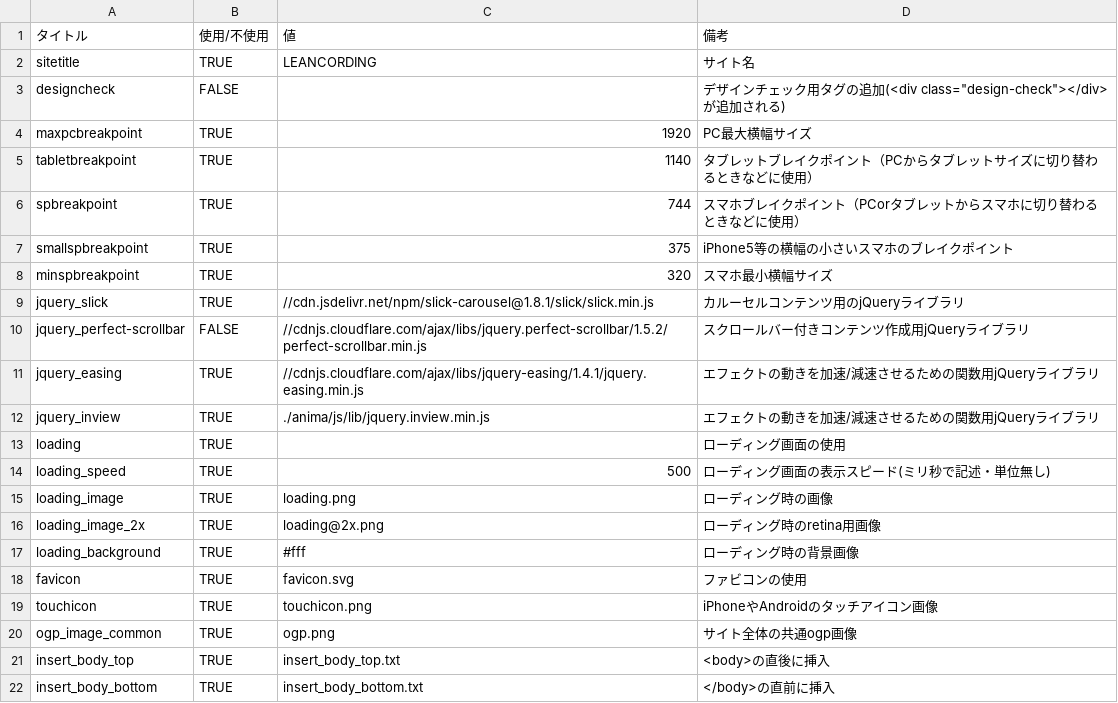
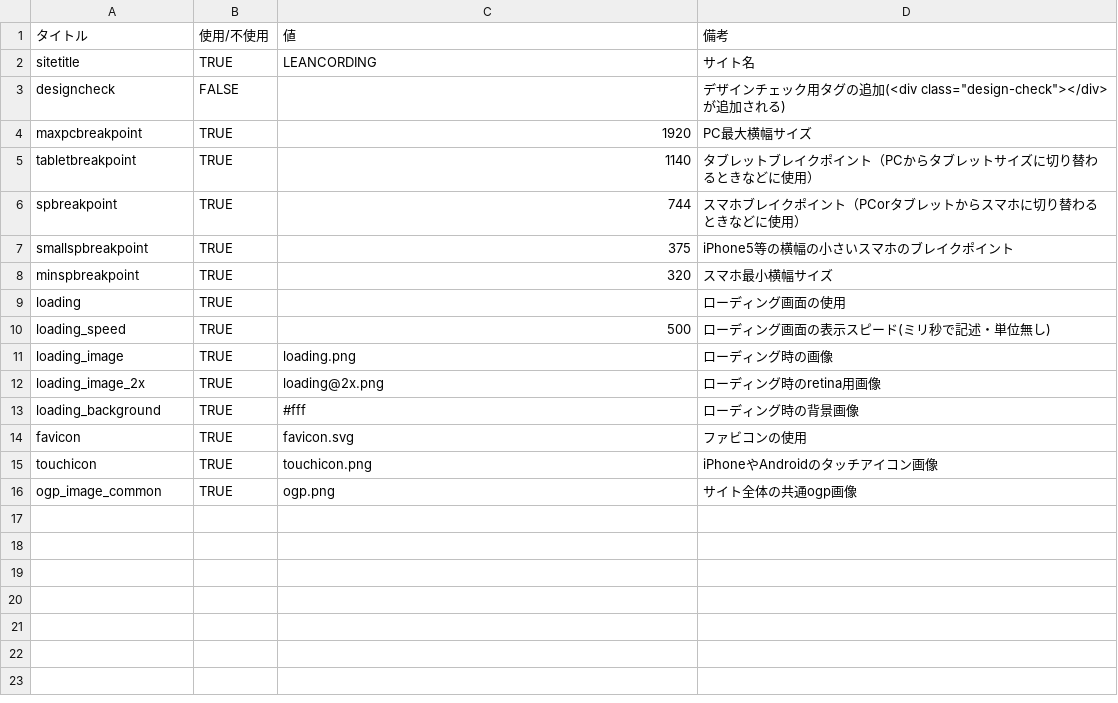
Before and after one commit to W-Nabe/AnimaHTMLFixer, a CSV file: anima/config/config.csv, drawn as a sheet.

```diff
--- a/anima/config/config.csv
+++ b/anima/config/config.csv
@@ -8,6 +8,2 @@ smallspbreakpoint,TRUE,375,iPhone5等の横幅の小さいスマホのブレイ
 minspbreakpoint,TRUE,320,スマホ最小横幅サイズ
-jquery_slick,TRUE,//cdn.jsdelivr.net/npm/slick-carousel@1.8.1/slick/slick.min.js,カルーセルコンテンツ用のjQueryライブラリ
-jquery_perfect-scrollbar,FALSE,//cdnjs.cloudflare.com/ajax/libs/jquery.perfect-scrollbar/1.5.2/perfect-scrollbar.min.js,スクロールバー付きコンテンツ作成用jQueryライブラリ
-jquery_easing,TRUE,//cdnjs.cloudflare.com/ajax/libs/jquery-easing/1.4.1/jquery.easing.min.js,エフェクトの動きを加速/減速させるための関数用jQueryライブラリ
-jquery_inview,TRUE,./anima/js/lib/jquery.inview.min.js,エフェクトの動きを加速/減速させるための関数用jQueryライブラリ
 loading,TRUE,,ローディング画面の使用
@@ -20,3 +16 @@ touchicon,TRUE,touchicon.png,iPhoneやAndroidのタッチアイコン画像
 ogp_image_common,TRUE,ogp.png,サイト全体の共通ogp画像
-insert_body_top,TRUE,insert_body_top.txt,<body>の直後に挿入
-insert_body_bottom,TRUE,insert_body_bottom.txt,</body>の直前に挿入
```
Also changed, not shown: 3 other files.
